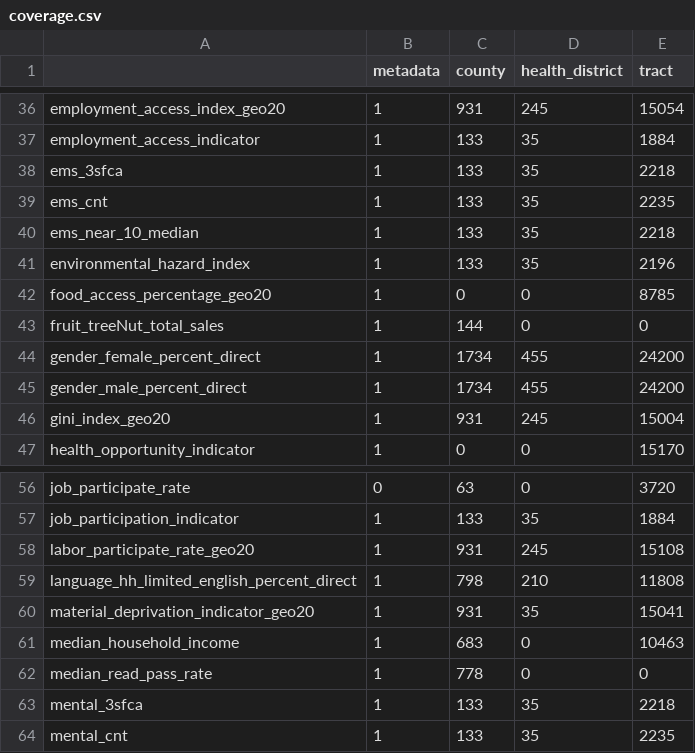
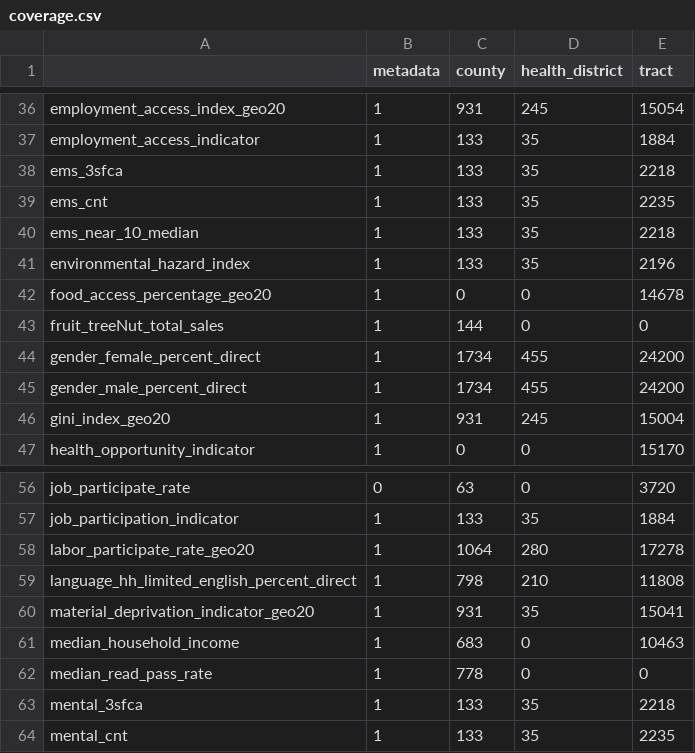
Before and after one commit to uva-bi-sdad/vdh_rural_health_site, a CSV file: docs/data/coverage.csv, drawn as a sheet; only a part is shown, gaps mark what is left out.

```diff
--- a/docs/data/coverage.csv
+++ b/docs/data/coverage.csv
@@ -41,3 +41,3 @@
 "environmental_hazard_index",1,133,35,2196
-"food_access_percentage_geo20",1,0,0,8785
+"food_access_percentage_geo20",1,0,0,14678
 "fruit_treeNut_total_sales",1,144,0,0
@@ -57,3 +57,3 @@
 "job_participation_indicator",1,133,35,1884
-"labor_participate_rate_geo20",1,931,245,15108
+"labor_participate_rate_geo20",1,1064,280,17278
 "language_hh_limited_english_percent_direct",1,798,210,11808
```
Also changed, not shown: 9 other files.
